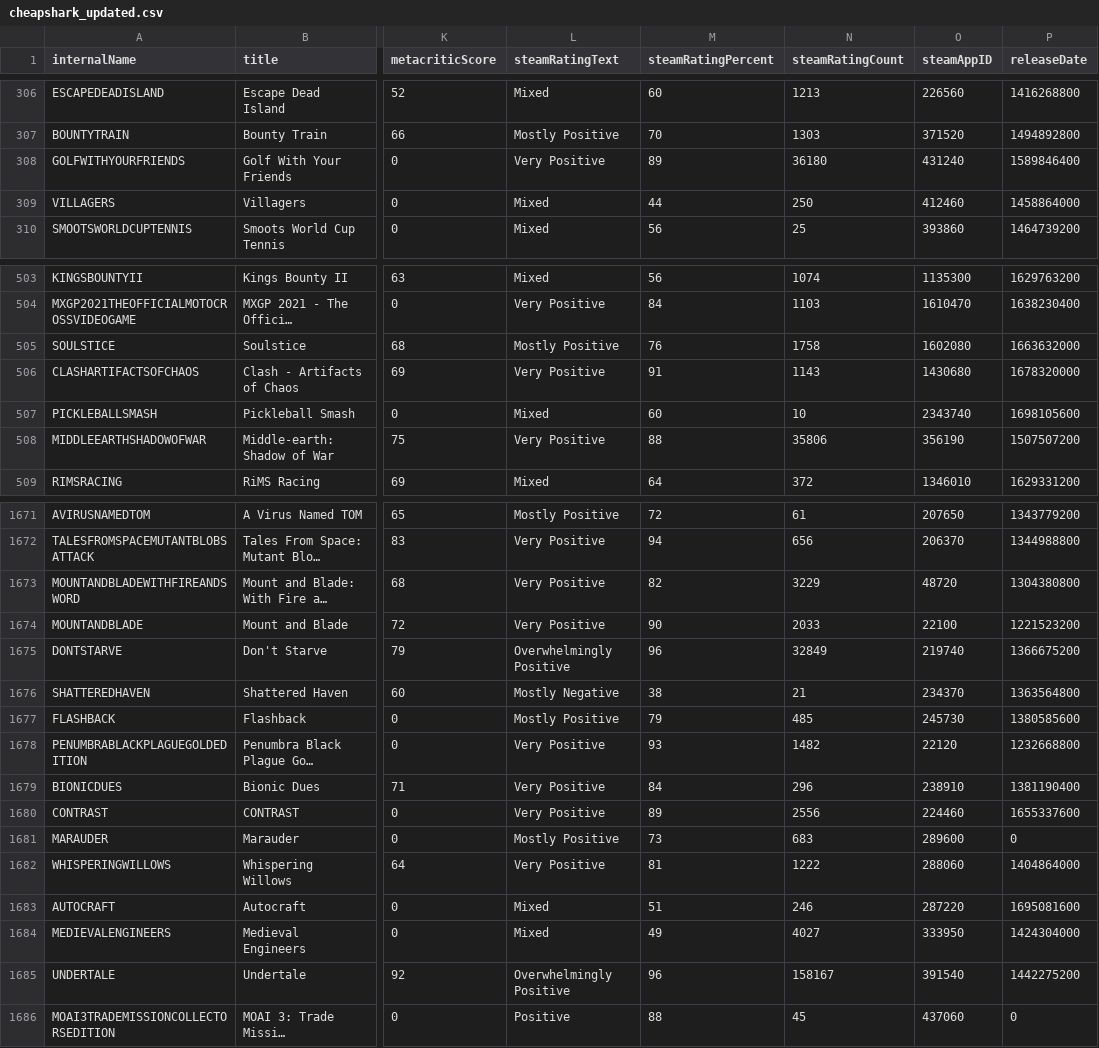
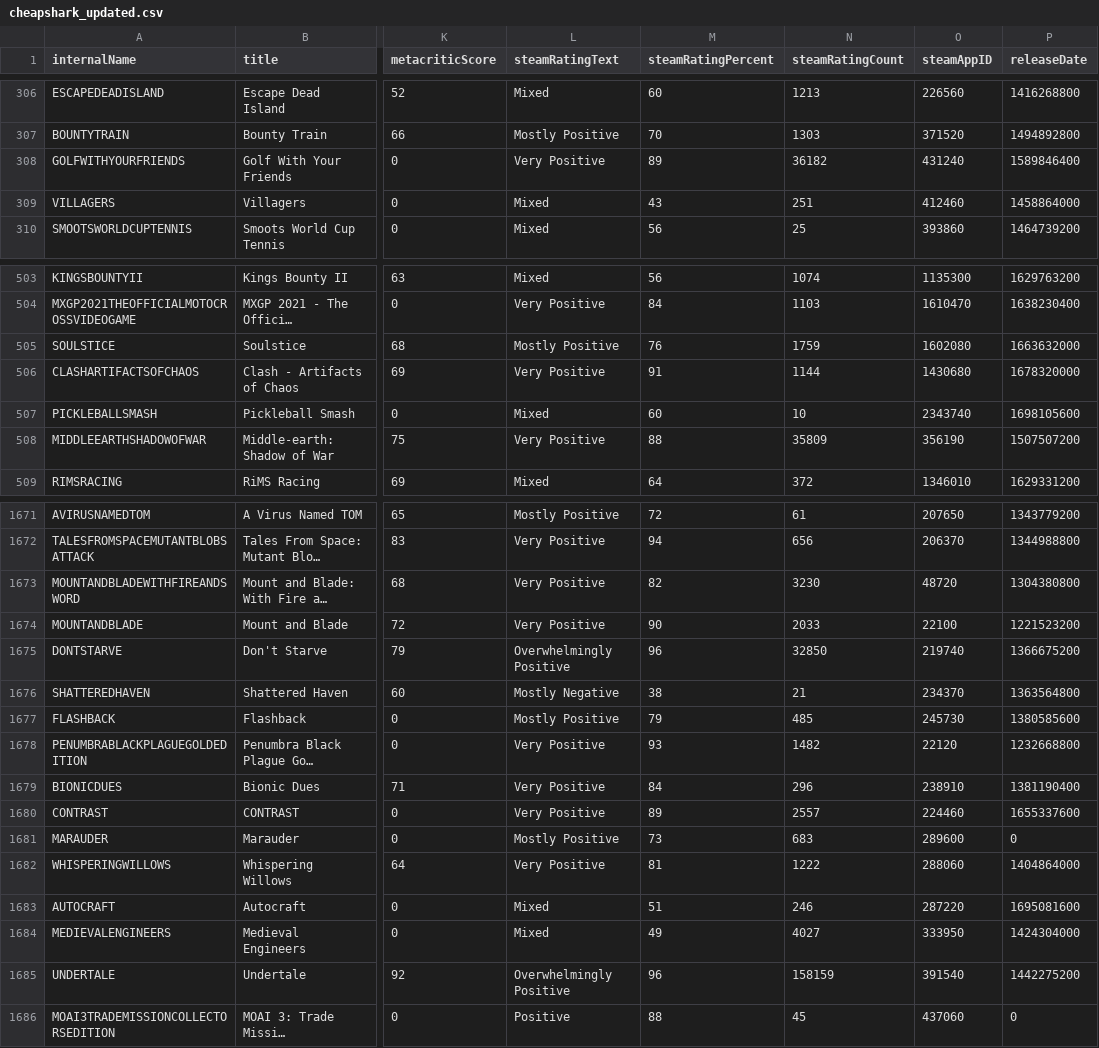
Before and after one commit to haiyib/steam-games, a CSV file: cheapshark_updated.csv, drawn as a sheet; only a part is shown, gaps mark what is left out; long unchanged cells end in …; the diff covers the shown part only; the diff names each change by its address in the sheet, - before the commit and + after, or states it on an @@ line.

```diff
--- a/cheapshark_updated.csv
+++ b/cheapshark_updated.csv
-N308 (steamRatingCount): 36180
+N308 (steamRatingCount): 36182
-M309 (steamRatingPercent): 44
+M309 (steamRatingPercent): 43
-N309 (steamRatingCount): 250
+N309 (steamRatingCount): 251
-N505 (steamRatingCount): 1758
+N505 (steamRatingCount): 1759
-N506 (steamRatingCount): 1143
+N506 (steamRatingCount): 1144
-N508 (steamRatingCount): 35806
+N508 (steamRatingCount): 35809
-N1673 (steamRatingCount): 3229
+N1673 (steamRatingCount): 3230
-N1675 (steamRatingCount): 32849
+N1675 (steamRatingCount): 32850
-N1680 (steamRatingCount): 2556
+N1680 (steamRatingCount): 2557
-N1685 (steamRatingCount): 158167
+N1685 (steamRatingCount): 158159
```
Also changed, not shown: 1 added row, 1 removed row and 85 edited cells elsewhere in this file, steam_deals_top20_rangeplot.csv, 1 other file.
